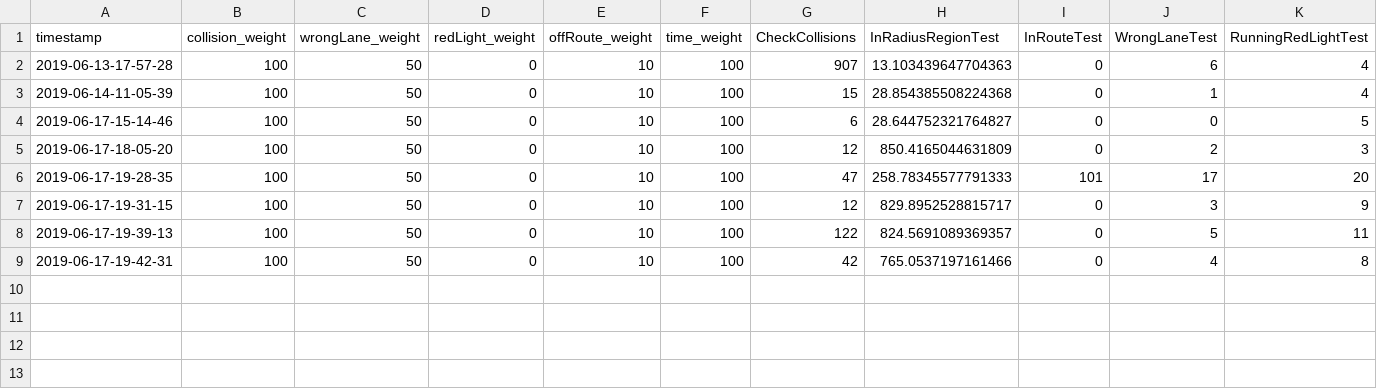
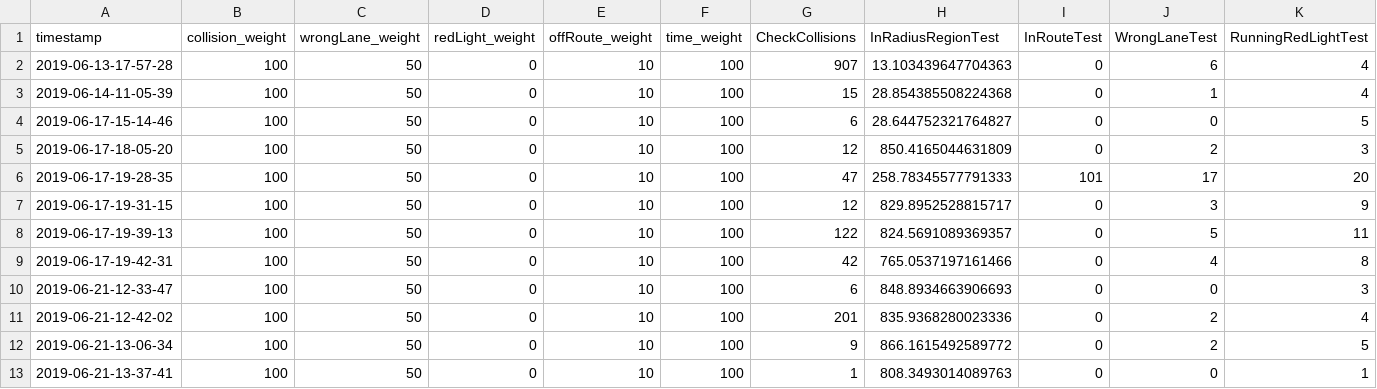
Before and after one commit to damascenodiego/scenario_runner-v095, a CSV file: score.csv, drawn as a sheet; only a part is shown; rows hold the shown columns only; the diff names each change by its address in the sheet, - before the commit and + after, or states it on an @@ line.

```diff
--- a/score.csv
+++ b/score.csv
+row 10: 2019-06-21-12-33-47 | 100 | 50 | 0 | 10 | 100 | 6 | 848.8934663906693 | 0 | 0 | 3
+row 11: 2019-06-21-12-42-02 | 100 | 50 | 0 | 10 | 100 | 201 | 835.9368280023336 | 0 | 2 | 4
+row 12: 2019-06-21-13-06-34 | 100 | 50 | 0 | 10 | 100 | 9 | 866.1615492589772 | 0 | 2 | 5
+row 13: 2019-06-21-13-37-41 | 100 | 50 | 0 | 10 | 100 | 1 | 808.3493014089763 | 0 | 0 | 1
```
Also changed, not shown: 3 other files.
